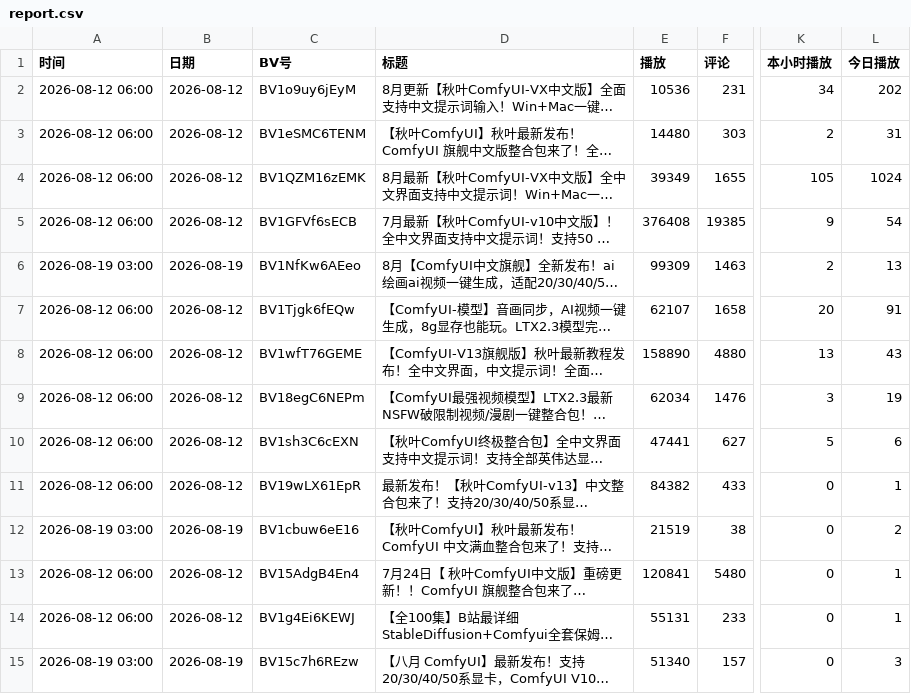
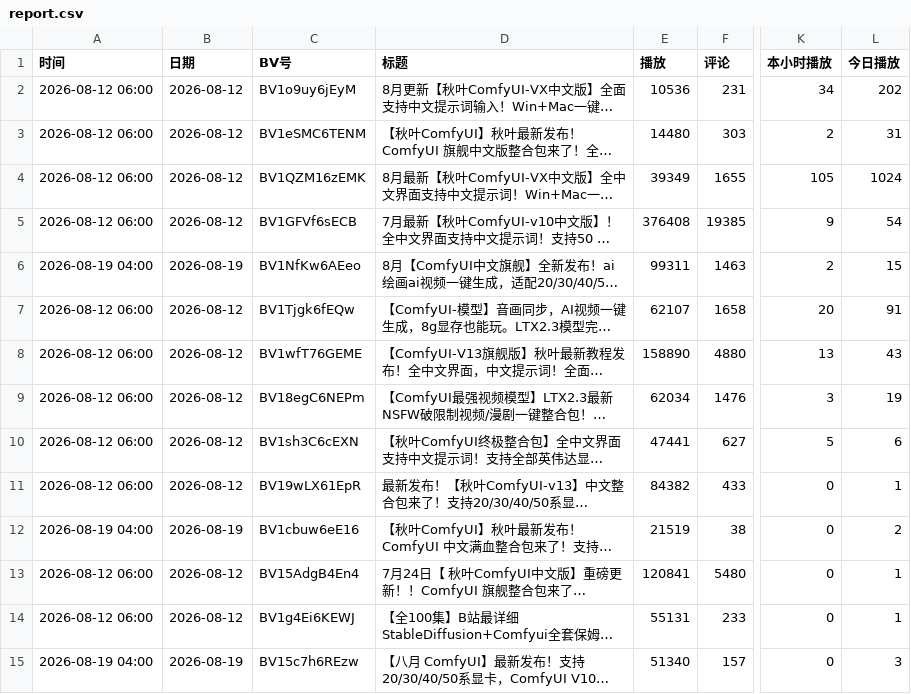
Before and after one commit to yinggege666666-alt/bilibili-tracker, a CSV file: report.csv, drawn as a sheet; only a part is shown, gaps mark what is left out; long unchanged cells end in …; the diff names each change by its address in the sheet, - before the commit and + after, or states it on an @@ line.

```diff
--- a/report.csv
+++ b/report.csv
-A6 (时间): 2026-08-19 03:00
+A6 (时间): 2026-08-19 04:00
-E6 (播放): 99309
+E6 (播放): 99311
-L6 (今日播放): 13
+L6 (今日播放): 15
-A12 (时间): 2026-08-19 03:00
+A12 (时间): 2026-08-19 04:00
-A15 (时间): 2026-08-19 03:00
+A15 (时间): 2026-08-19 04:00
```
Also changed, not shown: snapshots.csv, 2 other files.
